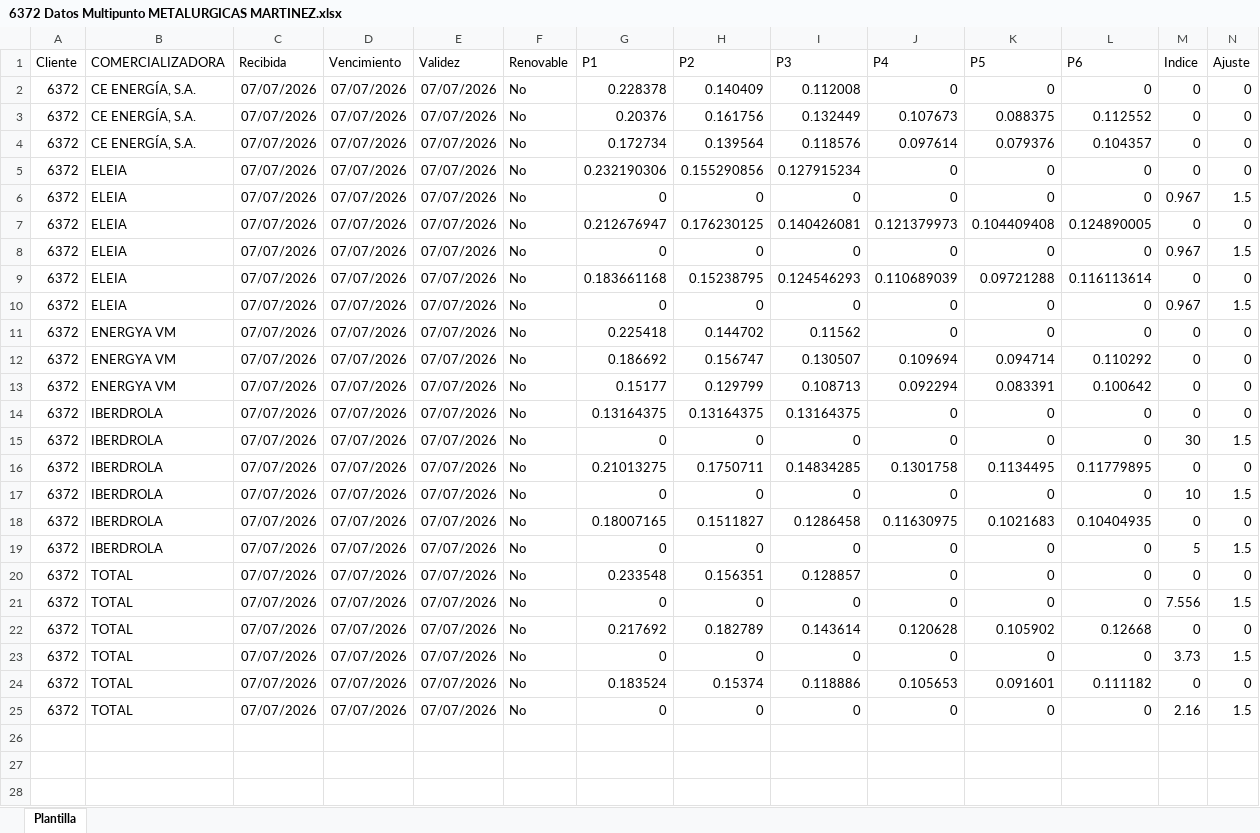
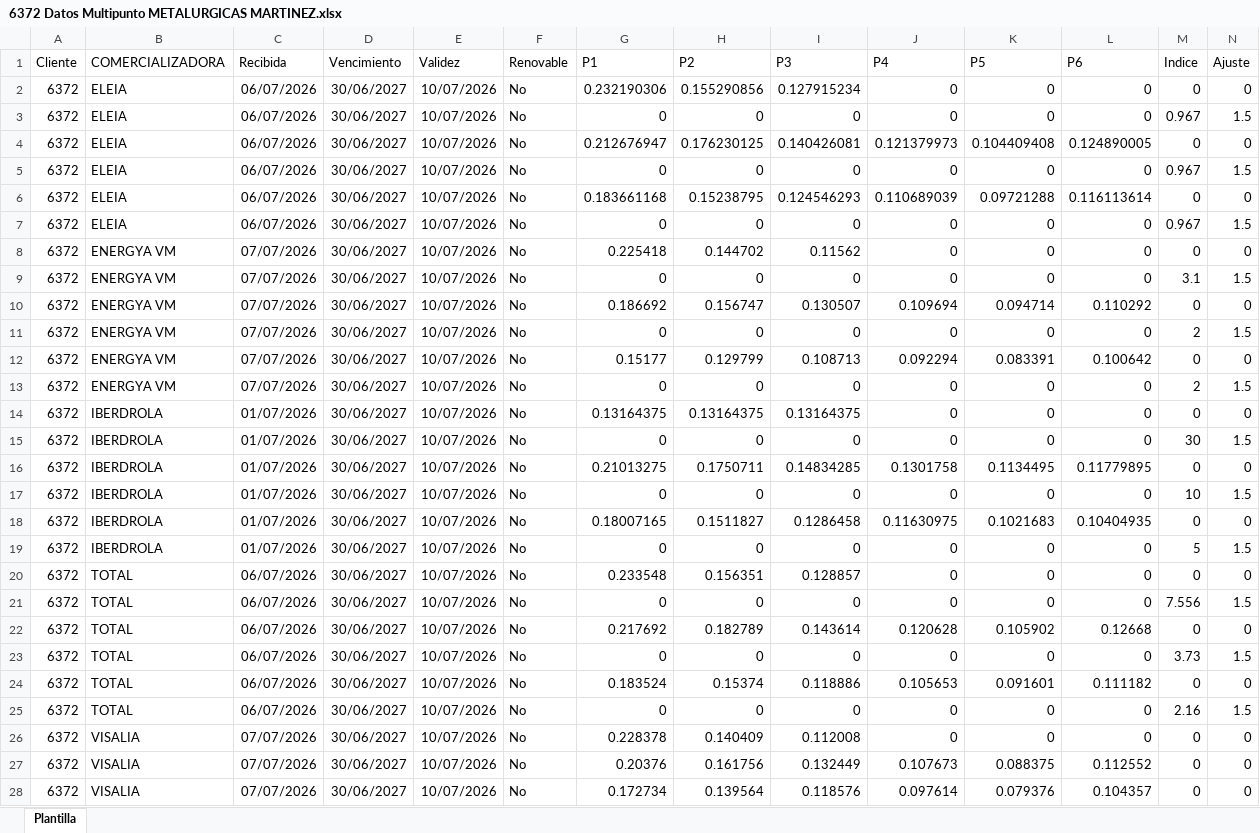
Before and after one commit to ThomasMedhesa/Actualizacion-precios, an Excel workbook: MULTIPUNTO/6372 Datos Multipunto METALURGICAS MARTINEZ.xlsx, sheet Plantilla, drawn as a sheet; only a part is shown; values as stored, in another font and other column widths than the file's, no borders; removed rows and columns are numbered as before the commit, all else as after; rows hold the shown columns only; the diff covers the shown part only; the diff names each change by its address in the sheet, - before the commit and + after, or states it on an @@ line.

Commit message:
Comercializadoras y ejecutable

```diff
--- a/MULTIPUNTO/6372 Datos Multipunto METALURGICAS MARTINEZ.xlsx (sheet Plantilla)
+++ b/MULTIPUNTO/6372 Datos Multipunto METALURGICAS MARTINEZ.xlsx (sheet Plantilla)
-row 2: 6372 | CE ENERGÍA, S.A. | 07/07/2026 | 07/07/2026 | 07/07/2026 | No | 0.228378 | 0.140409 | 0.112008 | 0 | 0 | 0 | 0 | 0
-row 3: 6372 | CE ENERGÍA, S.A. | 07/07/2026 | 07/07/2026 | 07/07/2026 | No | 0.20376 | 0.161756 | 0.132449 | 0.107673 | 0.088375 | 0.112552 | 0 | 0
-row 4: 6372 | CE ENERGÍA, S.A. | 07/07/2026 | 07/07/2026 | 07/07/2026 | No | 0.172734 | 0.139564 | 0.118576 | 0.097614 | 0.079376 | 0.104357 | 0 | 0
-C2:C7 (Recibida): 07/07/2026
+C2:C7 (Recibida): 06/07/2026
-D2:D8 (Vencimiento): 07/07/2026
+D2:D8 (Vencimiento): 30/06/2027
-E2:E8 (Validez): 07/07/2026
+E2:E8 (Validez): 10/07/2026
+row 9: 6372 | ENERGYA VM | 07/07/2026 | 30/06/2027 | 10/07/2026 | No | 0 | 0 | 0 | 0 | 0 | 0 | 3.1 | 1.5
-D10 (Vencimiento): 07/07/2026
+D10 (Vencimiento): 30/06/2027
-E10 (Validez): 07/07/2026
+E10 (Validez): 10/07/2026
+row 11: 6372 | ENERGYA VM | 07/07/2026 | 30/06/2027 | 10/07/2026 | No | 0 | 0 | 0 | 0 | 0 | 0 | 2 | 1.5
-D12 (Vencimiento): 07/07/2026
+D12 (Vencimiento): 30/06/2027
-E12 (Validez): 07/07/2026
+E12 (Validez): 10/07/2026
+row 13: 6372 | ENERGYA VM | 07/07/2026 | 30/06/2027 | 10/07/2026 | No | 0 | 0 | 0 | 0 | 0 | 0 | 2 | 1.5
-C14:C19 (Recibida): 07/07/2026
+C14:C19 (Recibida): 01/07/2026
-D14:D25 (Vencimiento): 07/07/2026
+D14:D25 (Vencimiento): 30/06/2027
-E14:E25 (Validez): 07/07/2026
+E14:E25 (Validez): 10/07/2026
-C20:C25 (Recibida): 07/07/2026
+C20:C25 (Recibida): 06/07/2026
+row 26: 6372 | VISALIA | 07/07/2026 | 30/06/2027 | 10/07/2026 | No | 0.228378 | 0.140409 | 0.112008 | 0 | 0 | 0 | 0 | 0
+row 27: 6372 | VISALIA | 07/07/2026 | 30/06/2027 | 10/07/2026 | No | 0.20376 | 0.161756 | 0.132449 | 0.107673 | 0.088375 | 0.112552 | 0 | 0
+row 28: 6372 | VISALIA | 07/07/2026 | 30/06/2027 | 10/07/2026 | No | 0.172734 | 0.139564 | 0.118576 | 0.097614 | 0.079376 | 0.104357 | 0 | 0
```
Also changed, not shown: 3 added rows elsewhere in this sheet, MULTIPUNTO/6444 Datos Multipunto LACTEOS NUESTRA SRA. DE LOS REMEDIOS.xlsx, MULTIPUNTO/6553 Datos Multipunto ZUCCHETTI SOFTWARE SPAIN.xlsx, 46 other files.
